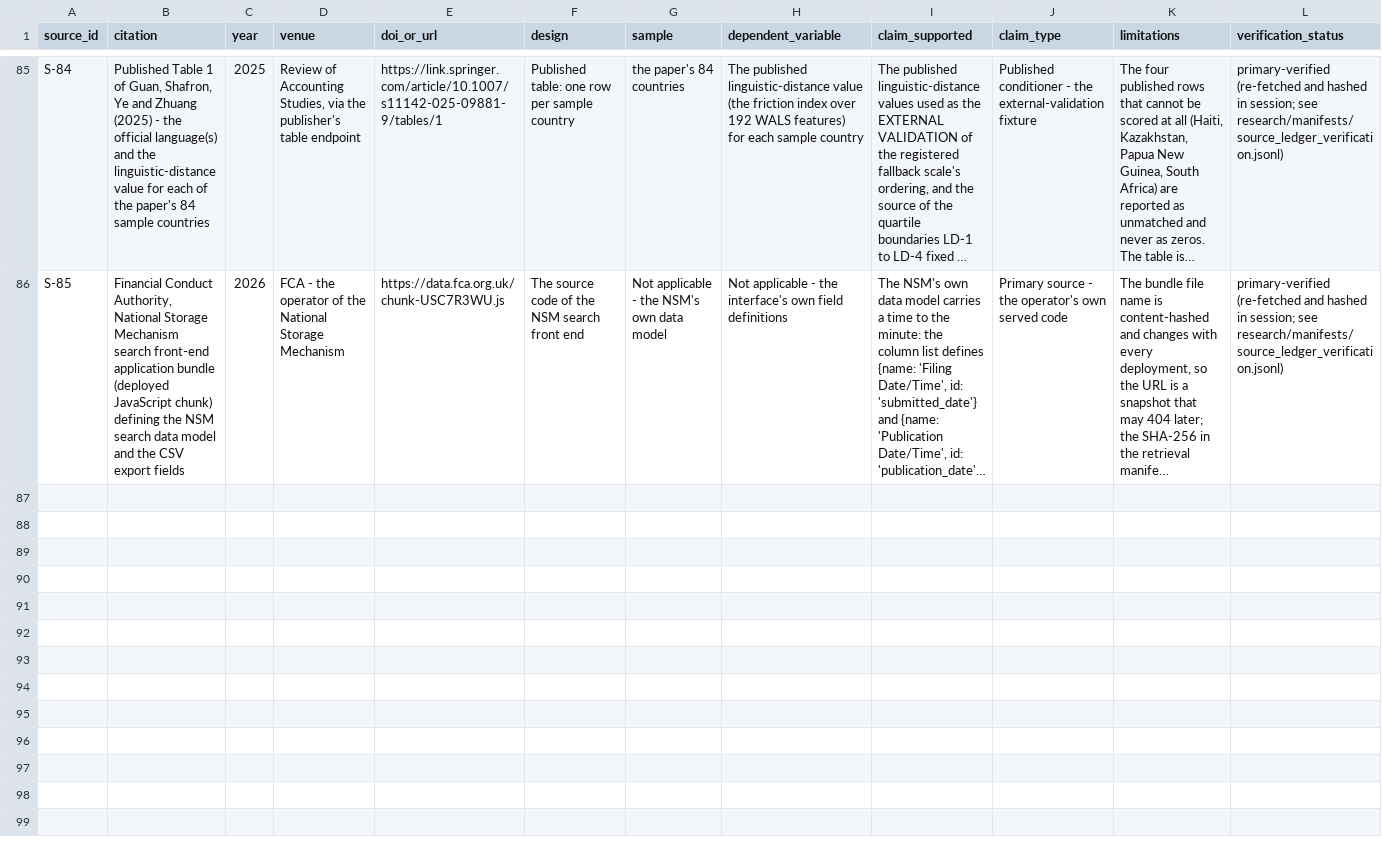
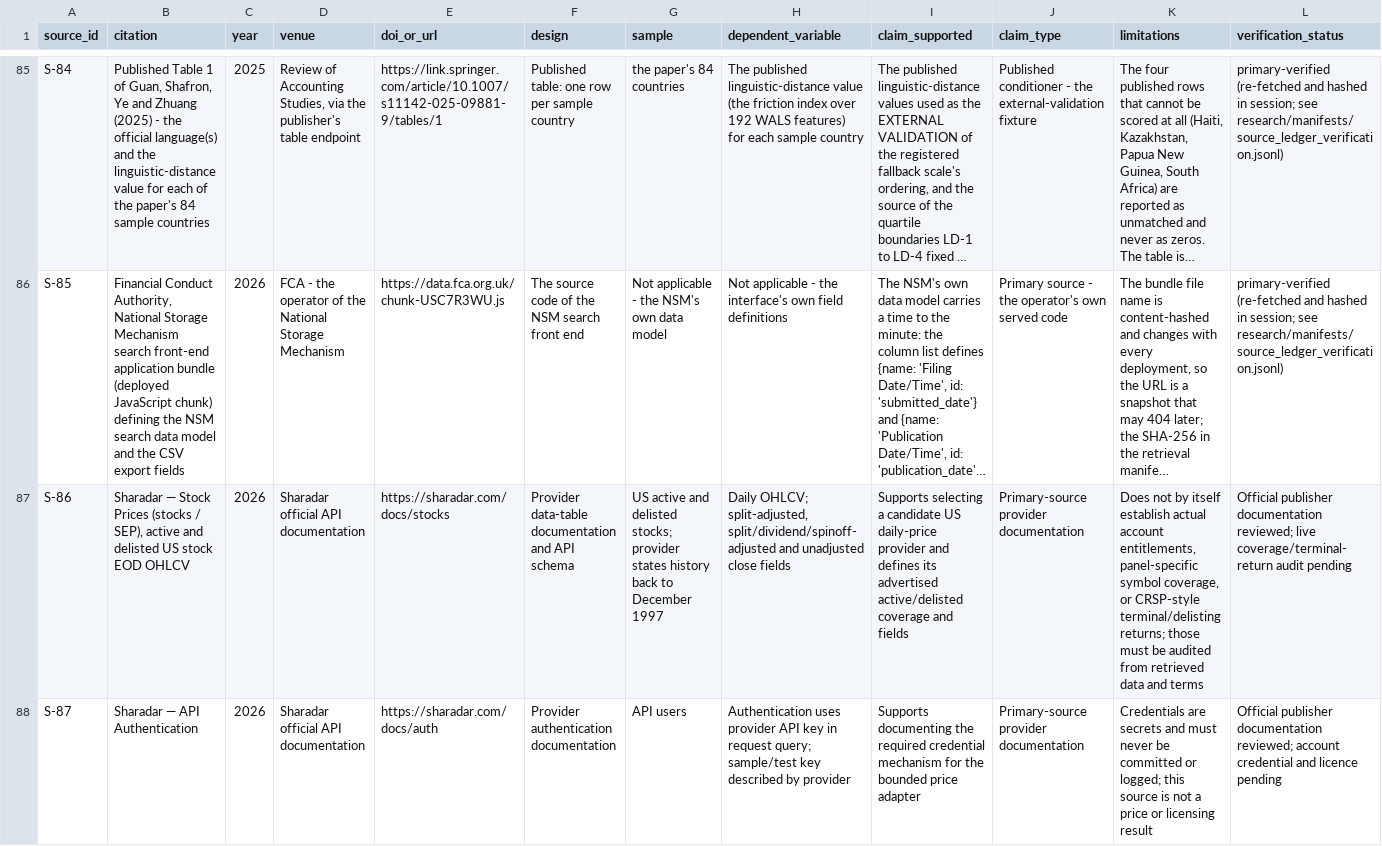
Before and after one commit to takenthatusernameis-collab/Accounting-standard-adoption-and-information-diffusion, a CSV file: research/source_ledger.csv, drawn as a sheet; only a part is shown, gaps mark what is left out; long unchanged cells end in …; rows hold the shown columns only; the diff covers the shown part only; the diff names each change by its address in the sheet, - before the commit and + after, or states it on an @@ line.

Commit message:
research(sources): add official paid-provider documentation

```diff
--- a/research/source_ledger.csv
+++ b/research/source_ledger.csv
+row 87: S-86 | Sharadar — Stock Prices (stocks / SEP), active and delisted US stock EOD OHLCV | 2026 | Sharadar official API documentation | https://sharadar.com/docs/stocks | Provider data-table documentation and API schema | US active and delisted stocks; provider states history back to December 1997 | Daily OHLCV; split-adjusted, split/dividend/spinoff-adjusted and unadjusted close fields | Supports selecting a candidate US daily-price provider and defines its advertised active/delisted coverage and fields | Primary-source provider documentation | Does not by itself establish actual account entitlements, panel-specific symbol coverage, or CRSP-style terminal/delisting returns; those must be audited from retrieved data and terms | Official publisher documentation reviewed; live coverage/terminal-return audit pending
+row 88: S-87 | Sharadar — API Authentication | 2026 | Sharadar official API documentation | https://sharadar.com/docs/auth | Provider authentication documentation | API users | Authentication uses provider API key in request query; sample/test key described by provider | Supports documenting the required credential mechanism for the bounded price adapter | Primary-source provider documentation | Credentials are secrets and must never be committed or logged; this source is not a price or licensing result | Official publisher documentation reviewed; account credential and licence pending
```
Also changed, not shown: 3 added rows elsewhere in this file.
